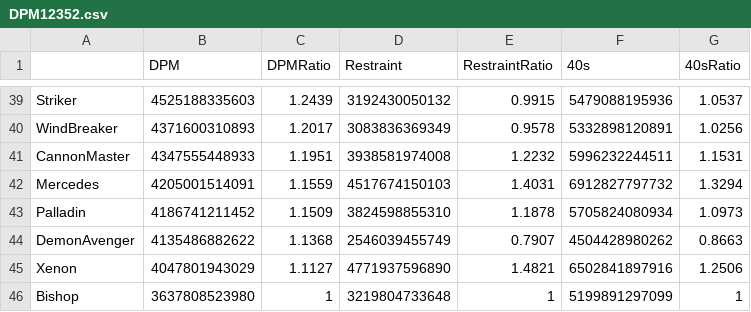
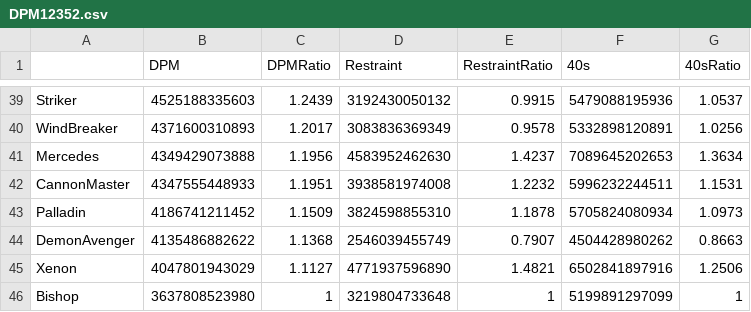
Before and after one commit to ParkKyuSeon/Maplestory_DPM, a CSV file: DPM12352.csv, drawn as a sheet; only a part is shown, gaps mark what is left out; removed rows and columns are numbered as before the commit, all else as after; the diff names each change by its address in the sheet, - before the commit and + after, or states it on an @@ line.

```diff
--- a/DPM12352.csv
+++ b/DPM12352.csv
+row 41: Mercedes | 4349429073888 | 1.1956 | 4583952462630 | 1.4237 | 7089645202653 | 1.3634
-row 42: Mercedes | 4205001514091 | 1.1559 | 4517674150103 | 1.4031 | 6912827797732 | 1.3294
```
Also changed, not shown: DPM12352_L.csv, 8 other files.
